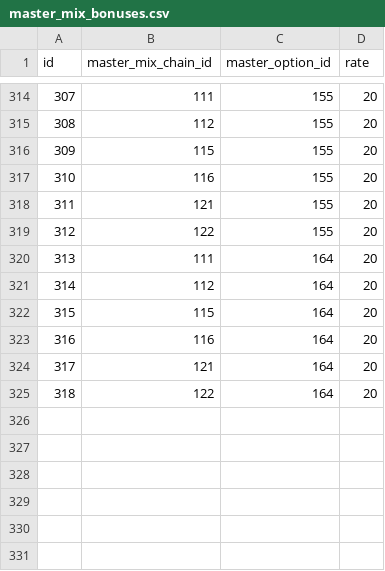
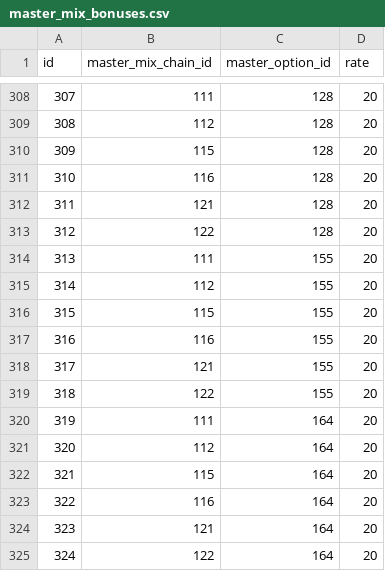
Before and after one commit to totutote/ops, a CSV file: Assets/StreamingAssets/master_mix_bonuses.csv, drawn as a sheet; only a part is shown, gaps mark what is left out; the diff covers the shown part only.

```diff
--- a/Assets/StreamingAssets/master_mix_bonuses.csv
+++ b/Assets/StreamingAssets/master_mix_bonuses.csv
@@ -314,12 +308,18 @@ id,master_mix_chain_id,master_option_id,rate
-307,111,155,20
-308,112,155,20
-309,115,155,20
-310,116,155,20
-311,121,155,20
-312,122,155,20
-313,111,164,20
-314,112,164,20
-315,115,164,20
-316,116,164,20
-317,121,164,20
-318,122,164,20
+307,111,128,20
+308,112,128,20
+309,115,128,20
+310,116,128,20
+311,121,128,20
+312,122,128,20
+313,111,155,20
+314,112,155,20
+315,115,155,20
+316,116,155,20
+317,121,155,20
+318,122,155,20
+319,111,164,20
+320,112,164,20
+321,115,164,20
+322,116,164,20
+323,121,164,20
+324,122,164,20
```
Also changed, not shown: 6 removed rows and 54 edited cells elsewhere in this file.
